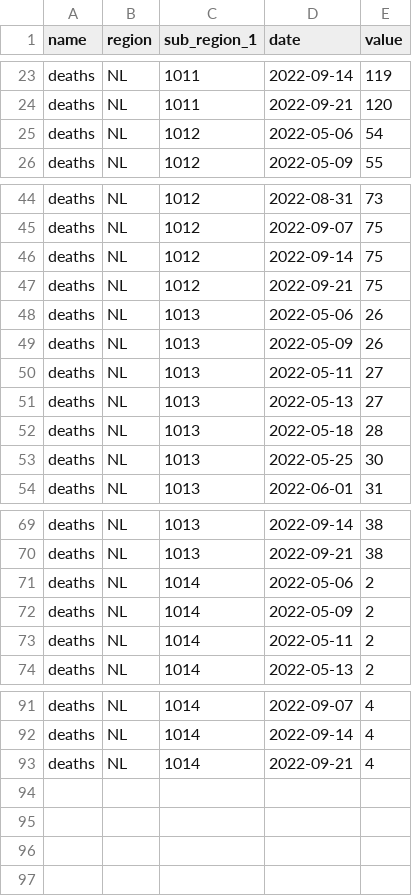
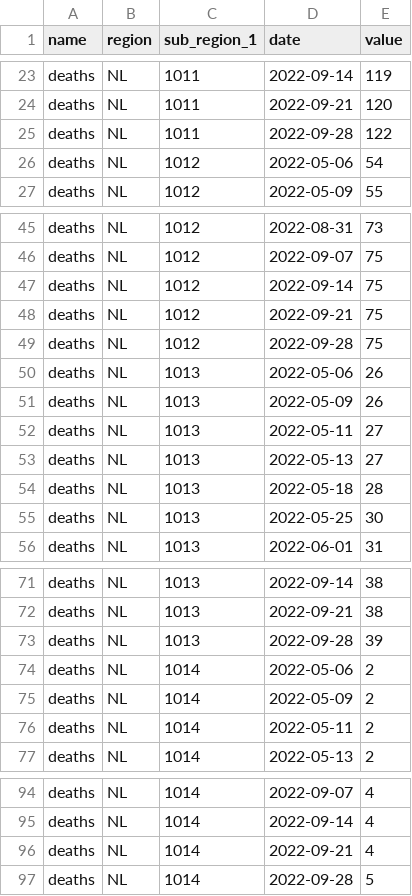
Before and after one commit to ccodwg/CovidTimelineCanada, a CSV file: raw_data/active_cumul/nl/nl_deaths_hr_ts.csv, drawn as a sheet; only a part is shown, gaps mark what is left out; the diff names each change by its address in the sheet, - before the commit and + after, or states it on an @@ line.

```diff
--- a/raw_data/active_cumul/nl/nl_deaths_hr_ts.csv
+++ b/raw_data/active_cumul/nl/nl_deaths_hr_ts.csv
+row 25: deaths | NL | 1011 | 2022-09-28 | 122
+row 49: deaths | NL | 1012 | 2022-09-28 | 75
+row 73: deaths | NL | 1013 | 2022-09-28 | 39
+row 97: deaths | NL | 1014 | 2022-09-28 | 5
```
Also changed, not shown: data/can/cases_can.csv, data/can/deaths_can.csv, 27 other files.
